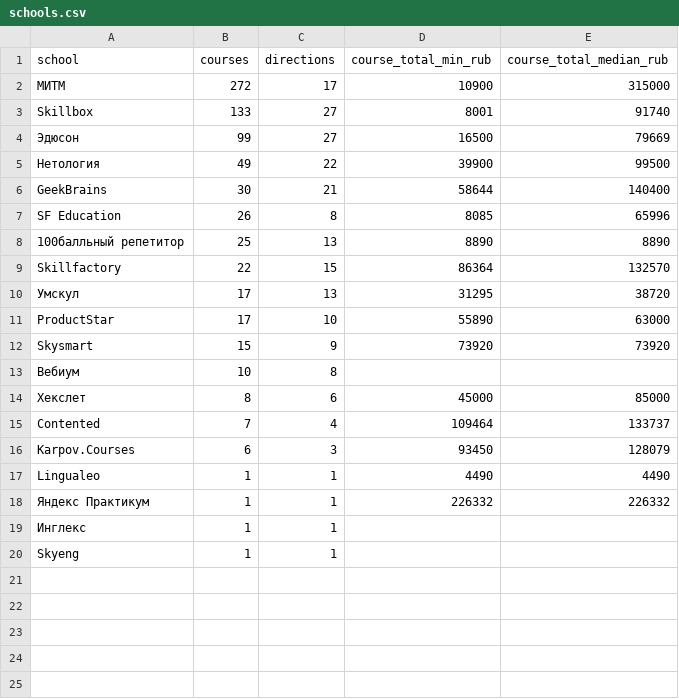
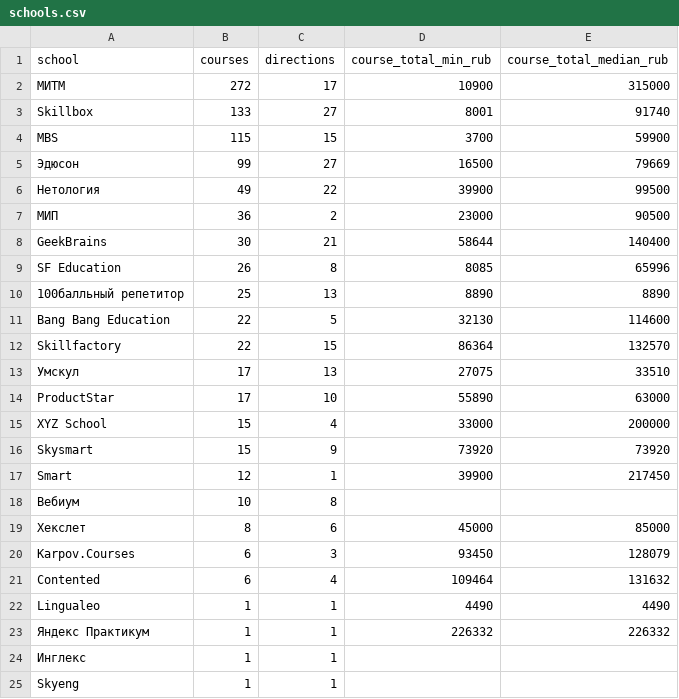
Before and after one commit to PavlShe/kurs-radar.pro, a CSV file: data/schools.csv, drawn as a sheet.

```diff
--- a/data/schools.csv
+++ b/data/schools.csv
@@ -3,4 +3,6 @@ school,courses,directions,course_total_min_rub,course_total_median_rub
 Skillbox,133,27,8001,91740
+MBS,115,15,3700,59900
 Эдюсон,99,27,16500,79669
 Нетология,49,22,39900,99500
+МИП,36,2,23000,90500
 GeekBrains,30,21,58644,140400
@@ -8,10 +10,13 @@ SF Education,26,8,8085,65996
 100балльный репетитор,25,13,8890,8890
+Bang Bang Education,22,5,32130,114600
 Skillfactory,22,15,86364,132570
-Умскул,17,13,31295,38720
+Умскул,17,13,27075,33510
 ProductStar,17,10,55890,63000
+XYZ School,15,4,33000,200000
 Skysmart,15,9,73920,73920
+Smart,12,1,39900,217450
 Вебиум,10,8,,
 Хекслет,8,6,45000,85000
-Contented,7,4,109464,133737
 Karpov.Courses,6,3,93450,128079
+Contented,6,4,109464,131632
 Lingualeo,1,1,4490,4490
```
Also changed, not shown: data/directions.csv, 5 other files.
